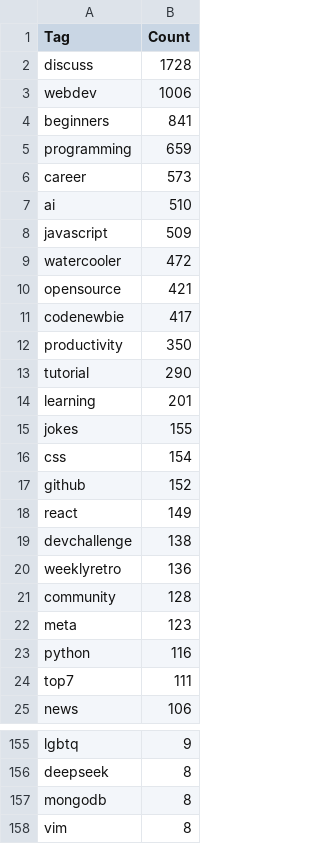
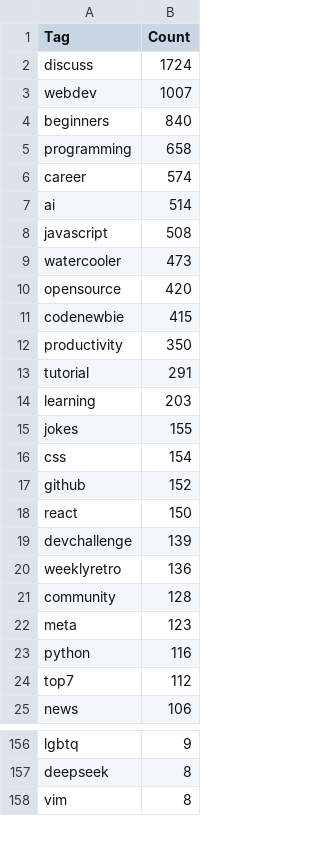
Before and after one commit to Omar-Maalej/DevArticles-BigData, a CSV file: tag_counts.csv, drawn as a sheet; only a part is shown, gaps mark what is left out; the diff covers the shown part only.

Commit message:
fix: push only top 10 tags to kafka and push batch processing result to mongo

```diff
--- a/tag_counts.csv
+++ b/tag_counts.csv
@@ -1,15 +1,15 @@
 Tag,Count
-discuss,1728
-webdev,1006
-beginners,841
-programming,659
-career,573
-ai,510
-javascript,509
-watercooler,472
-opensource,421
-codenewbie,417
+discuss,1724
+webdev,1007
+beginners,840
+programming,658
+career,574
+ai,514
+javascript,508
+watercooler,473
+opensource,420
+codenewbie,415
 productivity,350
-tutorial,290
-learning,201
+tutorial,291
+learning,203
 jokes,155
@@ -17,4 +17,4 @@ css,154
 github,152
-react,149
-devchallenge,138
+react,150
+devchallenge,139
 weeklyretro,136
@@ -23,3 +23,3 @@ meta,123
 python,116
-top7,111
+top7,112
 news,106
@@ -156,3 +157,2 @@ lgbtq,9
 deepseek,8
-mongodb,8
 vim,8
```
Also changed, not shown: 16 added rows, 16 removed rows, 32 moved rows and 3 edited cells elsewhere in this file, 4 other files.
